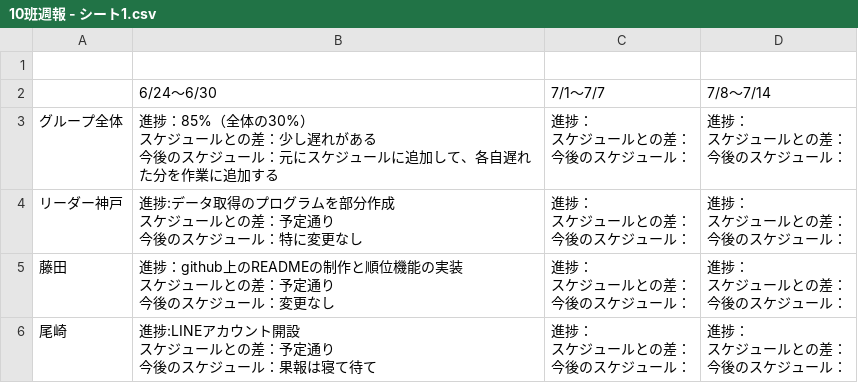
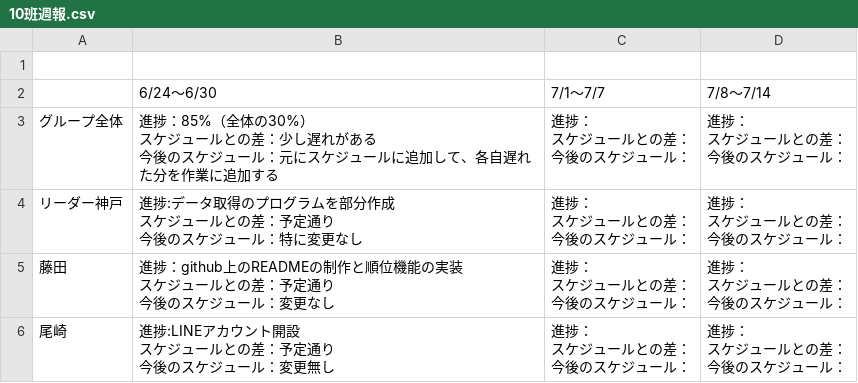
Before and after one commit to RUSAEXP1EMB2026/repo10, a CSV file: docs/10班週報.csv (was docs/10班週報 - シート1.csv), drawn as a sheet.

Commit message:
Update progress and schedule in weekly report

```diff
--- a/docs/10班週報 - シート1.csv
+++ b/docs/10班週報.csv
@@ -41,14 +41,14 @@
 今後のスケジュール："
-尾崎,"進捗:LINEアカウント開設
-
-スケジュールとの差：予定通り
-
-今後のスケジュール：果報は寝て待て","進捗：
-
-スケジュールとの差：
-
-今後のスケジュール：","進捗：
-
-スケジュールとの差：
-
-今後のスケジュール："
+尾崎,"進捗:LINEアカウント開設
+
+スケジュールとの差：予定通り
+
+今後のスケジュール：変更無し","進捗：
+
+スケジュールとの差：
+
+今後のスケジュール：","進捗：
+
+スケジュールとの差：
+
+今後のスケジュール："
```
